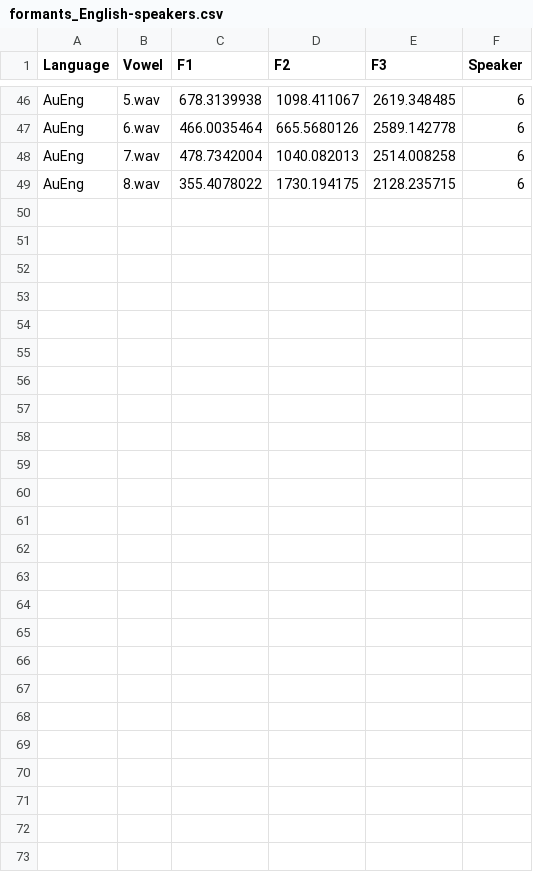
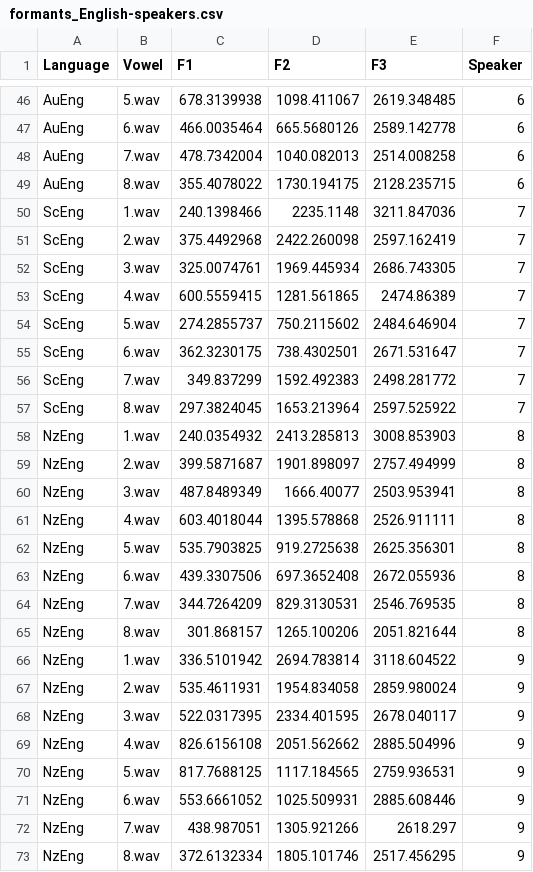
Before and after one commit to ethanweed/praat-workshop, a CSV file: data/formants_English-speakers.csv, drawn as a sheet; only a part is shown, gaps mark what is left out; the diff names each change by its address in the sheet, - before the commit and + after, or states it on an @@ line.

Commit message:
added NZ ans Scottish vowels

```diff
--- a/data/formants_English-speakers.csv
+++ b/data/formants_English-speakers.csv
+row 50: ScEng | 1.wav | 240.1398466 | 2235.1148 | 3211.847036 | 7
+row 51: ScEng | 2.wav | 375.4492968 | 2422.260098 | 2597.162419 | 7
+row 52: ScEng | 3.wav | 325.0074761 | 1969.445934 | 2686.743305 | 7
+row 53: ScEng | 4.wav | 600.5559415 | 1281.561865 | 2474.86389 | 7
+row 54: ScEng | 5.wav | 274.2855737 | 750.2115602 | 2484.646904 | 7
+row 55: ScEng | 6.wav | 362.3230175 | 738.4302501 | 2671.531647 | 7
+row 56: ScEng | 7.wav | 349.837299 | 1592.492383 | 2498.281772 | 7
+row 57: ScEng | 8.wav | 297.3824045 | 1653.213964 | 2597.525922 | 7
+row 58: NzEng | 1.wav | 240.0354932 | 2413.285813 | 3008.853903 | 8
+row 59: NzEng | 2.wav | 399.5871687 | 1901.898097 | 2757.494999 | 8
+row 60: NzEng | 3.wav | 487.8489349 | 1666.40077 | 2503.953941 | 8
+row 61: NzEng | 4.wav | 603.4018044 | 1395.578868 | 2526.911111 | 8
+row 62: NzEng | 5.wav | 535.7903825 | 919.2725638 | 2625.356301 | 8
+row 63: NzEng | 6.wav | 439.3307506 | 697.3652408 | 2672.055936 | 8
+row 64: NzEng | 7.wav | 344.7264209 | 829.3130531 | 2546.769535 | 8
+row 65: NzEng | 8.wav | 301.868157 | 1265.100206 | 2051.821644 | 8
+row 66: NzEng | 1.wav | 336.5101942 | 2694.783814 | 3118.604522 | 9
+row 67: NzEng | 2.wav | 535.4611931 | 1954.834058 | 2859.980024 | 9
+row 68: NzEng | 3.wav | 522.0317395 | 2334.401595 | 2678.040117 | 9
+row 69: NzEng | 4.wav | 826.6156108 | 2051.562662 | 2885.504996 | 9
+row 70: NzEng | 5.wav | 817.7688125 | 1117.184565 | 2759.936531 | 9
+row 71: NzEng | 6.wav | 553.6661052 | 1025.509931 | 2885.608446 | 9
+row 72: NzEng | 7.wav | 438.987051 | 1305.921266 | 2618.297 | 9
+row 73: NzEng | 8.wav | 372.6132334 | 1805.101746 | 2517.456295 | 9
```
Also changed, not shown: 41 other files.
